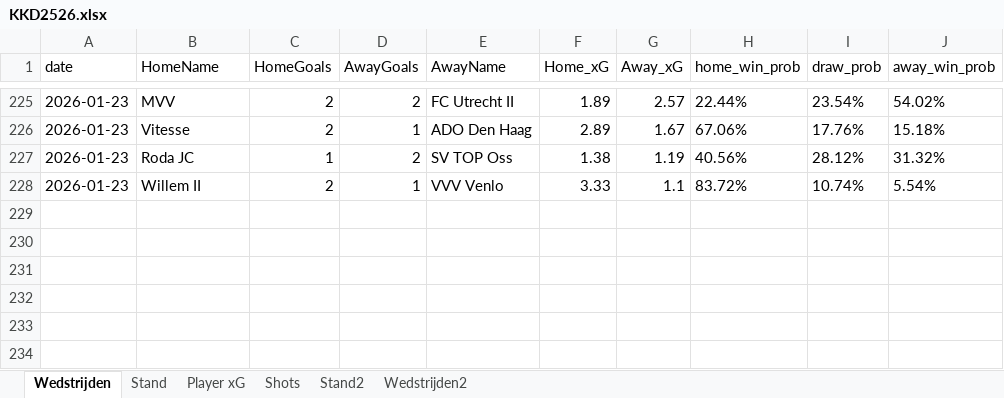
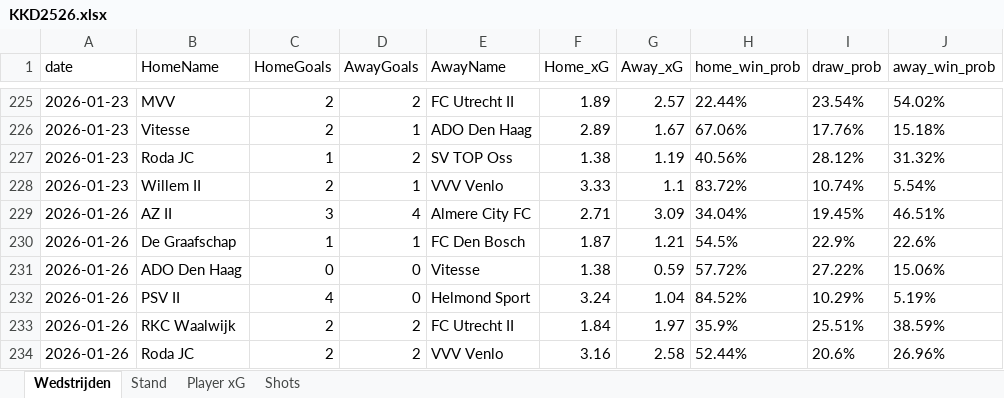
Before and after one commit to RobinKoetsier/plotrepo, an Excel workbook: data/KKD2526.xlsx, sheet Wedstrijden, drawn as a sheet; only a part is shown, gaps mark what is left out; values as stored, in another font and other column widths than the file's, no borders; the diff names each change by its address in the sheet, - before the commit and + after, or states it on an @@ line.

```diff
--- a/data/KKD2526.xlsx (sheet Wedstrijden)
+++ b/data/KKD2526.xlsx (sheet Wedstrijden)
-sheet tab: Stand2
-sheet tab: Wedstrijden2
+row 229: 2026-01-26 | AZ II | 3 | 4 | Almere City FC | 2.71 | 3.09 | 34.04% | 19.45% | 46.51%
+row 230: 2026-01-26 | De Graafschap | 1 | 1 | FC Den Bosch | 1.87 | 1.21 | 54.5% | 22.9% | 22.6%
+row 231: 2026-01-26 | ADO Den Haag | 0 | 0 | Vitesse | 1.38 | 0.59 | 57.72% | 27.22% | 15.06%
+row 232: 2026-01-26 | PSV II | 4 | 0 | Helmond Sport | 3.24 | 1.04 | 84.52% | 10.29% | 5.19%
+row 233: 2026-01-26 | RKC Waalwijk | 2 | 2 | FC Utrecht II | 1.84 | 1.97 | 35.9% | 25.51% | 38.59%
+row 234: 2026-01-26 | Roda JC | 2 | 2 | VVV Venlo | 3.16 | 2.58 | 52.44% | 20.6% | 26.96%
```
Also changed, not shown: sheet Shots, sheet Player xG, sheet Stand, data/KKDCurrent.xlsx.
